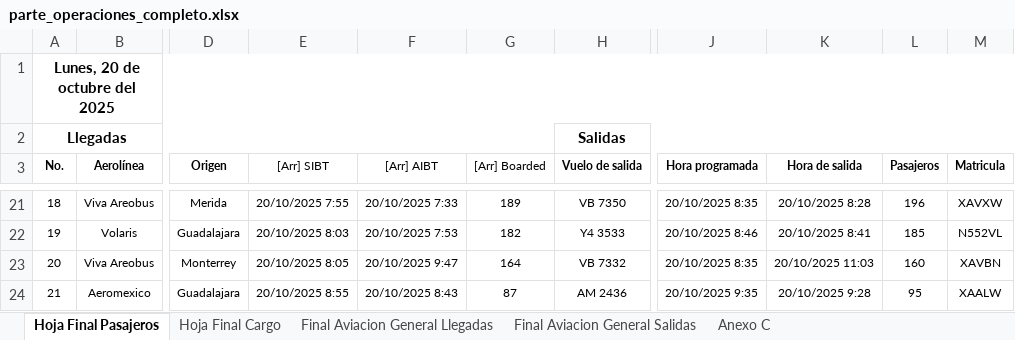
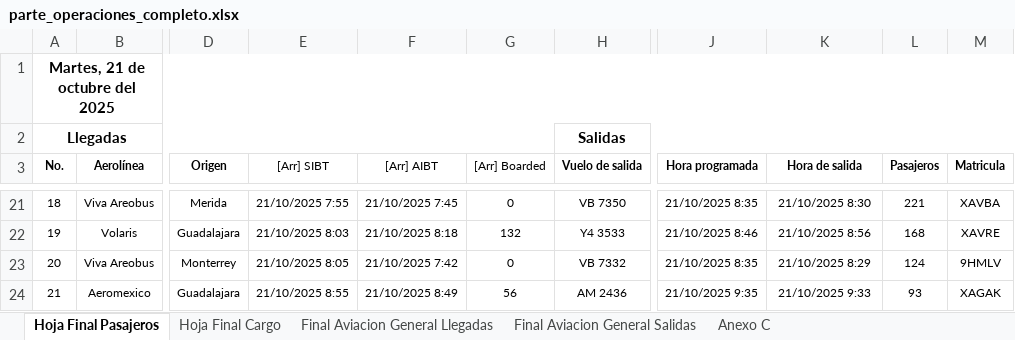
Before and after one commit to isaacazhael161f-creator/AIFA-OPERACIONES, an Excel workbook: excel/parte_operaciones_completo.xlsx, sheet Hoja Final Pasajeros, drawn as a sheet; only a part is shown, gaps mark what is left out; values as stored, in another font and other column widths than the file's, no borders; the diff covers the shown part only; the diff names each change by its address in the sheet, - before the commit and + after, or states it on an @@ line.

```diff
--- a/excel/parte_operaciones_completo.xlsx (sheet Hoja Final Pasajeros)
+++ b/excel/parte_operaciones_completo.xlsx (sheet Hoja Final Pasajeros)
@@ column A (No.) renumbered between rows 1 and 28 @@
-E21 ([Arr] SIBT): 20/10/2025 7:55
+E21 ([Arr] SIBT): 21/10/2025 7:55
-F21 ([Arr] AIBT): 20/10/2025 7:33
+F21 ([Arr] AIBT): 21/10/2025 7:45
-G21 ([Arr] Boarded): 189
+G21 ([Arr] Boarded): 0
-J21 (Hora programada): 20/10/2025 8:35
+J21 (Hora programada): 21/10/2025 8:35
-K21 (Hora de salida): 20/10/2025 8:28
+K21 (Hora de salida): 21/10/2025 8:30
-L21 (Pasajeros): 196
+L21 (Pasajeros): 221
-M21 (Matricula): XAVXW
+M21 (Matricula): XAVBA
-E22 ([Arr] SIBT): 20/10/2025 8:03
+E22 ([Arr] SIBT): 21/10/2025 8:03
-F22 ([Arr] AIBT): 20/10/2025 7:53
+F22 ([Arr] AIBT): 21/10/2025 8:18
-G22 ([Arr] Boarded): 182
+G22 ([Arr] Boarded): 132
-J22 (Hora programada): 20/10/2025 8:46
+J22 (Hora programada): 21/10/2025 8:46
-K22 (Hora de salida): 20/10/2025 8:41
+K22 (Hora de salida): 21/10/2025 8:56
-L22 (Pasajeros): 185
+L22 (Pasajeros): 168
-M22 (Matricula): N552VL
+M22 (Matricula): XAVRE
-E23 ([Arr] SIBT): 20/10/2025 8:05
+E23 ([Arr] SIBT): 21/10/2025 8:05
-F23 ([Arr] AIBT): 20/10/2025 9:47
+F23 ([Arr] AIBT): 21/10/2025 7:42
-G23 ([Arr] Boarded): 164
+G23 ([Arr] Boarded): 0
-J23 (Hora programada): 20/10/2025 8:35
+J23 (Hora programada): 21/10/2025 8:35
-K23 (Hora de salida): 20/10/2025 11:03
+K23 (Hora de salida): 21/10/2025 8:29
-L23 (Pasajeros): 160
+L23 (Pasajeros): 124
-M23 (Matricula): XAVBN
+M23 (Matricula): 9HMLV
-E24 ([Arr] SIBT): 20/10/2025 8:55
+E24 ([Arr] SIBT): 21/10/2025 8:55
-F24 ([Arr] AIBT): 20/10/2025 8:43
+F24 ([Arr] AIBT): 21/10/2025 8:49
-G24 ([Arr] Boarded): 87
+G24 ([Arr] Boarded): 56
-J24 (Hora programada): 20/10/2025 9:35
+J24 (Hora programada): 21/10/2025 9:35
-K24 (Hora de salida): 20/10/2025 9:28
+K24 (Hora de salida): 21/10/2025 9:33
-L24 (Pasajeros): 95
+L24 (Pasajeros): 93
-M24 (Matricula): XAALW
+M24 (Matricula): XAGAK
```
Also changed, not shown: other rows of this sheet, sheet Hoja Final Cargo, sheet Final Aviacion General Salidas, sheet Final Aviacion General Llegadas, sheet Anexo C, formulas that keep their value, 14 other files.
